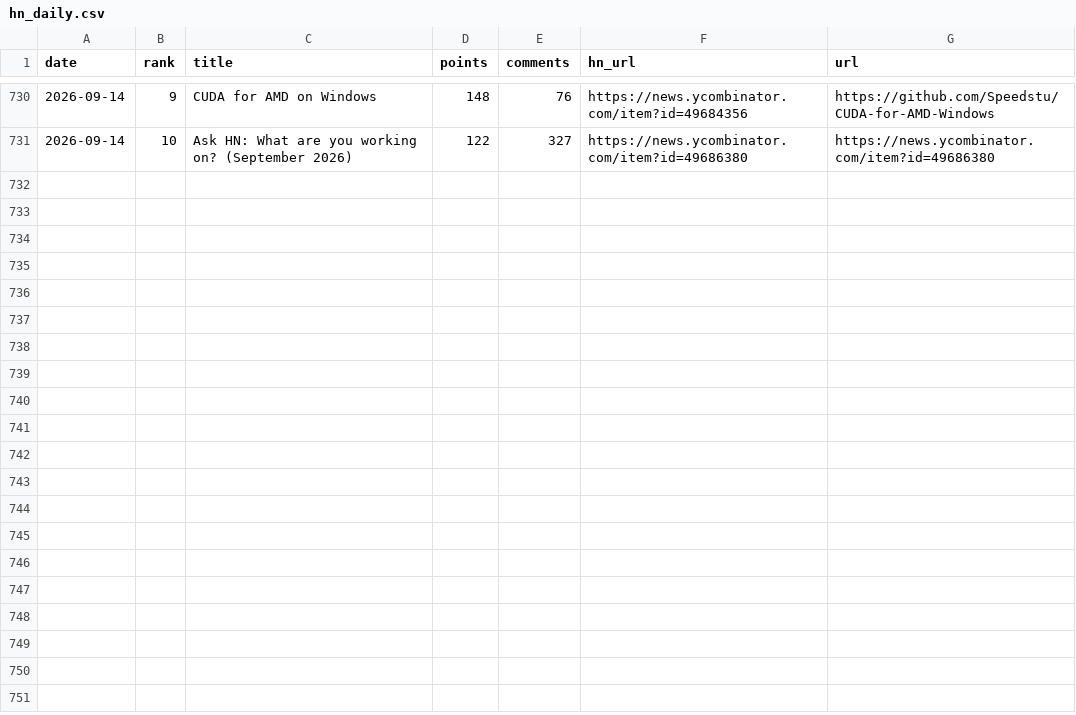
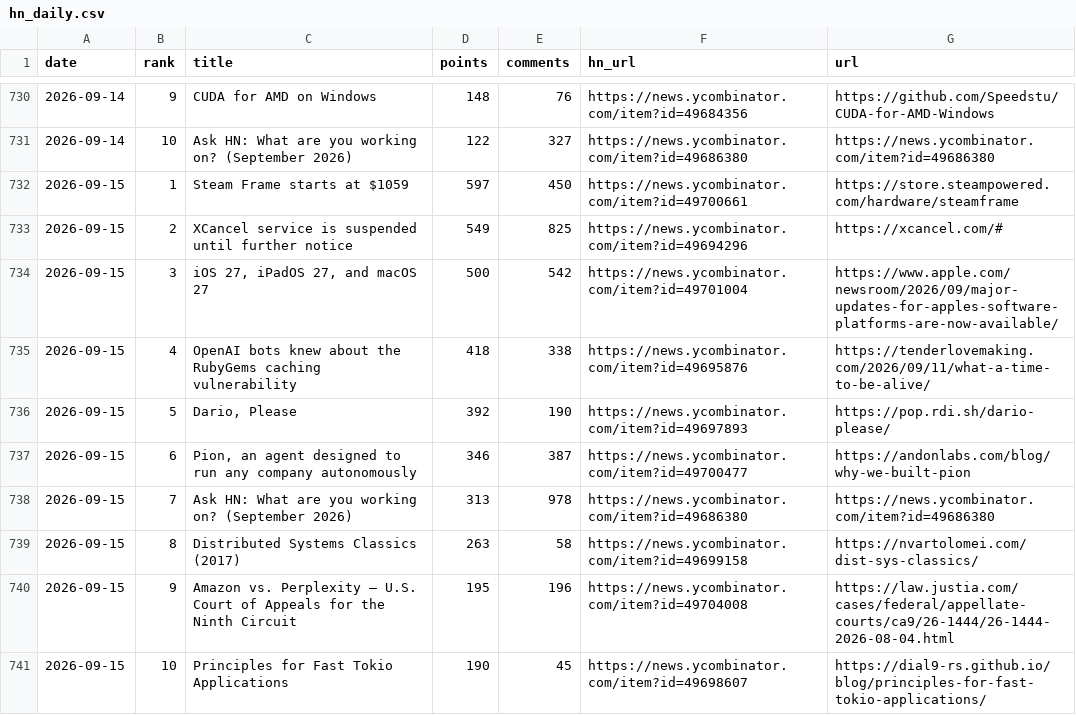
Before and after one commit to FunnymeowwooV0/star-observatory, a CSV file: data/hn_daily.csv, drawn as a sheet; only a part is shown, gaps mark what is left out.

```diff
--- a/data/hn_daily.csv
+++ b/data/hn_daily.csv
@@ -731 +731,11 @@ date,rank,title,points,comments,hn_url,url
 2026-09-14,10,Ask HN: What are you working on? (September 2026),122,327,https://news.ycombinator.com/item?id=49686380,https://news.ycombinator.com/item?id=49686380
+2026-09-15,1,Steam Frame starts at $1059,597,450,https://news.ycombinator.com/item?id=49700661,https://store.steampowered.com/hardware/steamframe
+2026-09-15,2,XCancel service is suspended until further notice,549,825,https://news.ycombinator.com/item?id=49694296,https://xcancel.com/#
+2026-09-15,3,"iOS 27, iPadOS 27, and macOS 27",500,542,https://news.ycombinator.com/item?id=49701004,https://www.apple.com/newsroom/2026/09/major-updates-for-apples-software-platforms-are-now-available/
+2026-09-15,4,OpenAI bots knew about the RubyGems caching vulnerability,418,338,https://news.ycombinator.com/item?id=49695876,https://tenderlovemaking.com/2026/09/11/what-a-time-to-be-alive/
+2026-09-15,5,"Dario, Please",392,190,https://news.ycombinator.com/item?id=49697893,https://pop.rdi.sh/dario-please/
+2026-09-15,6,"Pion, an agent designed to run any company autonomously",346,387,https://news.ycombinator.com/item?id=49700477,https://andonlabs.com/blog/why-we-built-pion
+2026-09-15,7,Ask HN: What are you working on? (September 2026),313,978,https://news.ycombinator.com/item?id=49686380,https://news.ycombinator.com/item?id=49686380
+2026-09-15,8,Distributed Systems Classics (2017),263,58,https://news.ycombinator.com/item?id=49699158,https://nvartolomei.com/dist-sys-classics/
+2026-09-15,9,Amazon vs. Perplexity – U.S. Court of Appeals for the Ninth Circuit,195,196,https://news.ycombinator.com/item?id=49704008,https://law.justia.com/cases/federal/appellate-courts/ca9/26-1444/26-1444-2026-08-04.html
+2026-09-15,10,Principles for Fast Tokio Applications,190,45,https://news.ycombinator.com/item?id=49698607,https://dial9-rs.github.io/blog/principles-for-fast-tokio-applications/
```
Also changed, not shown: data/github_daily.csv, data/hf_trending.csv, 7 other files.
